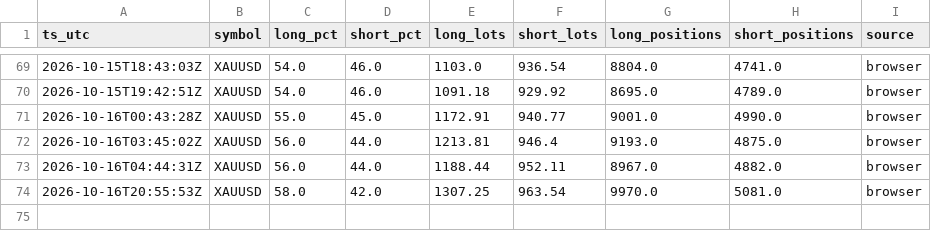
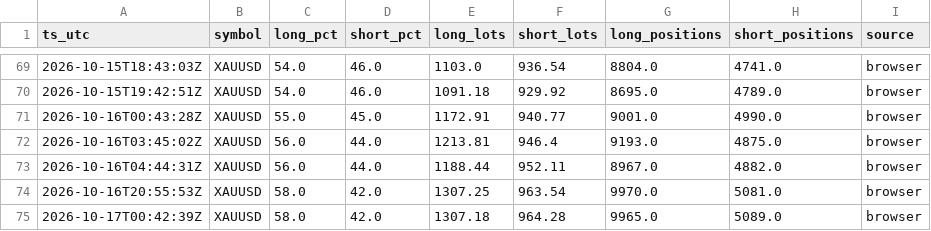
Before and after one commit to dennisegharevba/sentiment-collector, a CSV file: data/sentiment.csv, drawn as a sheet; only a part is shown, gaps mark what is left out.

Commit message:
sentiment snapshot 17/10/2026  1:42:43.40

```diff
--- a/data/sentiment.csv
+++ b/data/sentiment.csv
@@ -74 +74,2 @@ ts_utc,symbol,long_pct,short_pct,long_lots,short_lots,long_positions,short_posit
 2026-10-16T20:55:53Z,XAUUSD,58.0,42.0,1307.25,963.54,9970.0,5081.0,browser
+2026-10-17T00:42:39Z,XAUUSD,58.0,42.0,1307.18,964.28,9965.0,5089.0,browser
```
